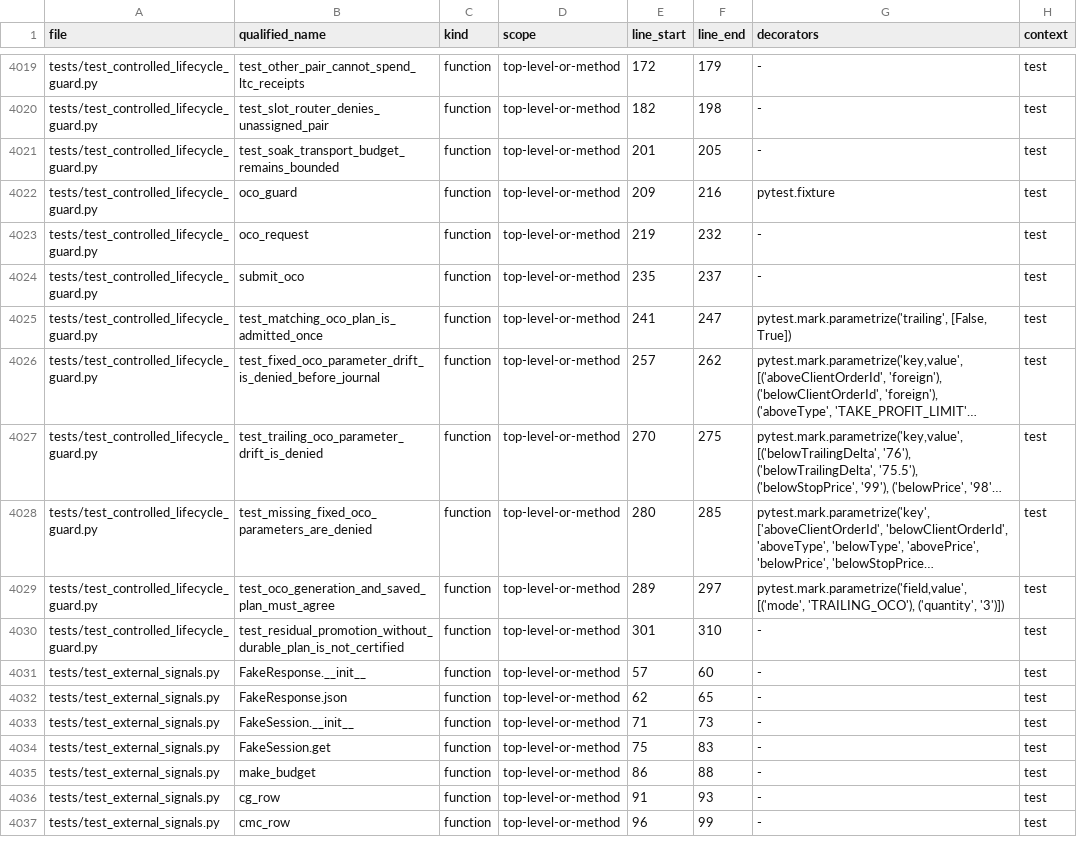
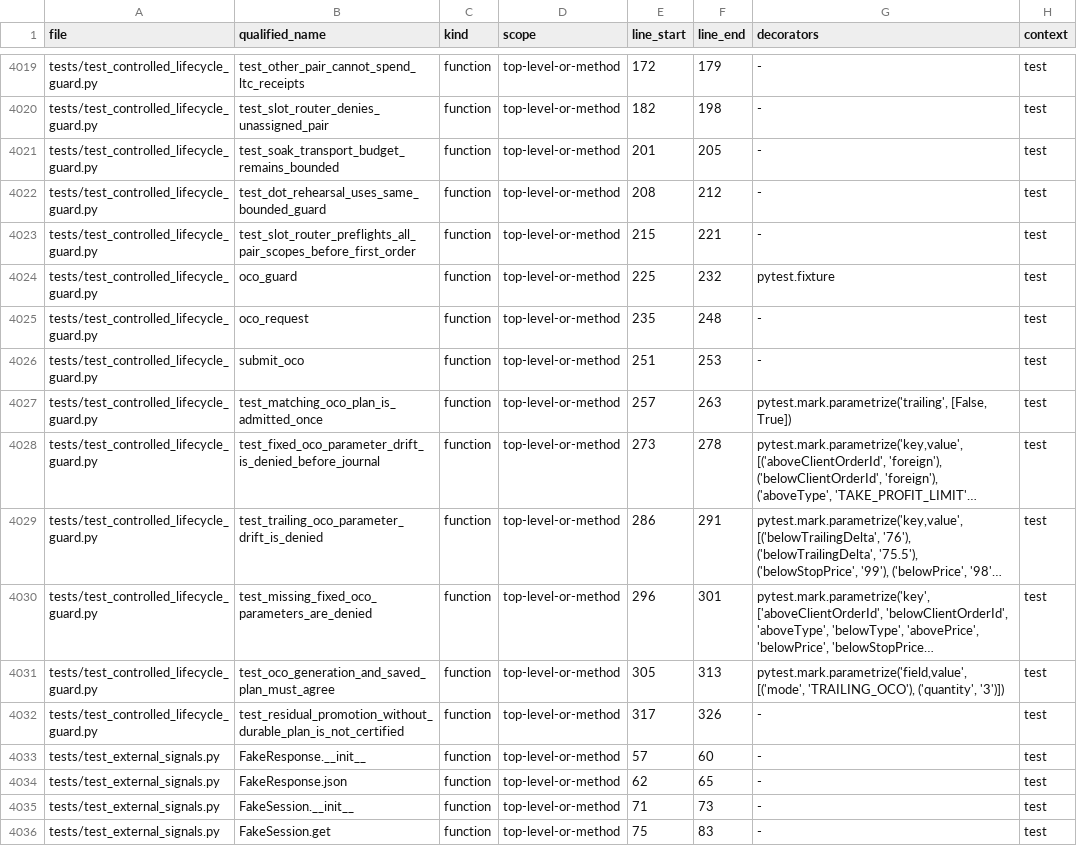
Before and after one commit to asad13-Binana/Binana-Binance-Spot-Trading-Sharia-Compliance-BOT-TestNet, a CSV file: docs/audit/FUNCTION_CALLBACK_LEDGER.csv, drawn as a sheet; only a part is shown, gaps mark what is left out; the shorter side is filled out with more unchanged rows; long unchanged cells end in …; addresses are those after the commit; the diff covers the shown part only; the diff names each change by its address in the sheet, - before the commit and + after, or states it on an @@ line.

Commit message:
Finish AWS Testnet acceptance and deployment evidence (#37)
* Use permitted DOT pair for four-slot execution soak

* Preflight every rehearsal pair before any order transmission

```diff
--- a/docs/audit/FUNCTION_CALLBACK_LEDGER.csv
+++ b/docs/audit/FUNCTION_CALLBACK_LEDGER.csv
+row 4022: tests/test_controlled_lifecycle_guard.py | test_dot_rehearsal_uses_same_bounded_guard | function | top-level-or-method | 208 | 212 | - | test
+row 4023: tests/test_controlled_lifecycle_guard.py | test_slot_router_preflights_all_pair_scopes_before_first_order | function | top-level-or-method | 215 | 221 | - | test
-E4024 (line_start): 209
+E4024 (line_start): 225
-F4024 (line_end): 216
+F4024 (line_end): 232
-E4025 (line_start): 219
+E4025 (line_start): 235
-F4025 (line_end): 232
+F4025 (line_end): 248
-E4026 (line_start): 235
+E4026 (line_start): 251
-F4026 (line_end): 237
+F4026 (line_end): 253
-E4027 (line_start): 241
+E4027 (line_start): 257
-F4027 (line_end): 247
+F4027 (line_end): 263
-E4028 (line_start): 257
+E4028 (line_start): 273
-F4028 (line_end): 262
+F4028 (line_end): 278
-E4029 (line_start): 270
+E4029 (line_start): 286
-F4029 (line_end): 275
+F4029 (line_end): 291
-E4030 (line_start): 280
+E4030 (line_start): 296
-F4030 (line_end): 285
+F4030 (line_end): 301
-E4031 (line_start): 289
+E4031 (line_start): 305
-F4031 (line_end): 297
+F4031 (line_end): 313
-E4032 (line_start): 301
+E4032 (line_start): 317
-F4032 (line_end): 310
+F4032 (line_end): 326
```
Also changed, not shown: 15 edited cells elsewhere in this file, docs/audit/FILE_REVIEW_LEDGER.csv, 5 other files.
